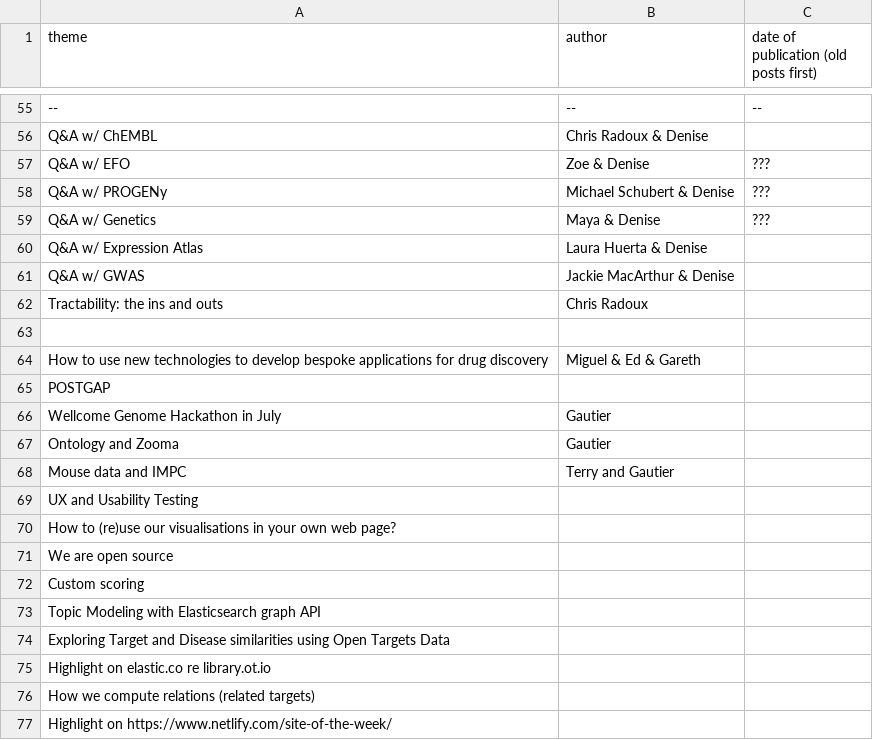
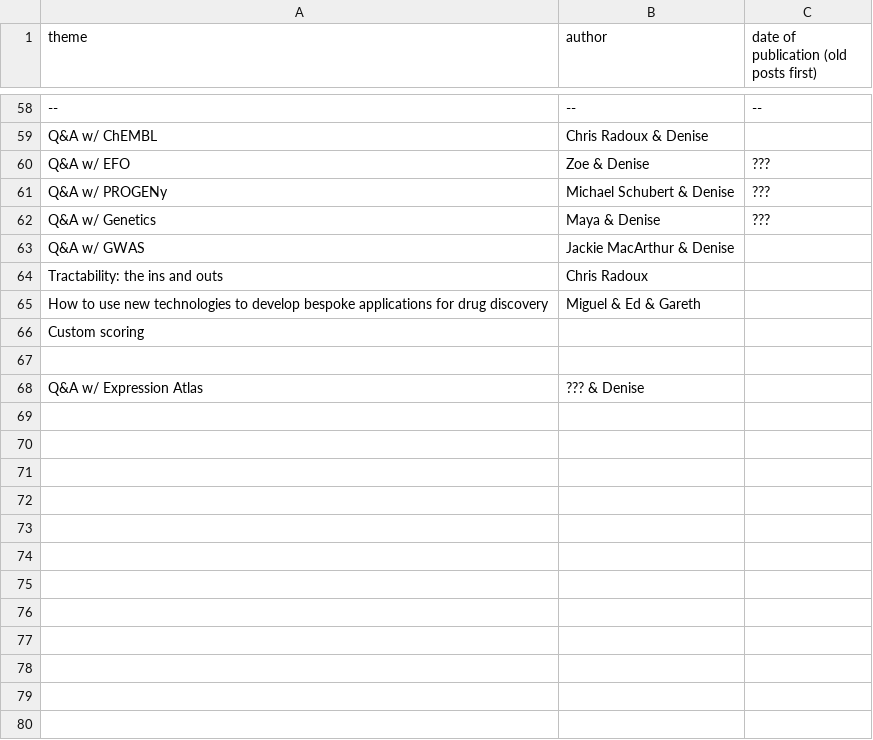
Before and after one commit to emcdonagh-OT/outreach, a CSV file: todo_blog.csv, drawn as a sheet; only a part is shown, gaps mark what is left out; the diff covers the shown part only.

```diff
--- a/todo_blog.csv
+++ b/todo_blog.csv
@@ -59,19 +62,7 @@ Q&A w/ PROGENy, Michael Schubert & Denise,???,
 Q&A w/ Genetics, Maya & Denise,???,
-Q&A w/ Expression Atlas,Laura Huerta & Denise,,
 Q&A w/ GWAS, Jackie MacArthur & Denise,,
 Tractability: the ins and outs,Chris Radoux,,
+How to use new technologies to develop bespoke applications for drug discovery,Miguel & Ed & Gareth,,
+Custom scoring,,,
 
-How to use new technologies to develop bespoke applications for drug discovery,Miguel & Ed & Gareth,,
-POSTGAP,,,
-Wellcome Genome Hackathon in July,Gautier,,
-Ontology and Zooma,Gautier,,
-Mouse data and IMPC,Terry and Gautier,,
-UX and Usability Testing,,,
-How to (re)use our visualisations in your own web page?,,,
-We are open source,,,
-Custom scoring,,,
-Topic Modeling with Elasticsearch graph API,,,
-Exploring Target and Disease similarities using Open Targets Data,,,
-Highlight on elastic.co re library.ot.io,,,
-How we compute relations (related targets),,,
-Highlight on https://www.netlify.com/site-of-the-week/,,,
+Q&A w/ Expression Atlas,??? & Denise,,
```
Also changed, not shown: 5 added rows and 4 removed rows elsewhere in this file.
